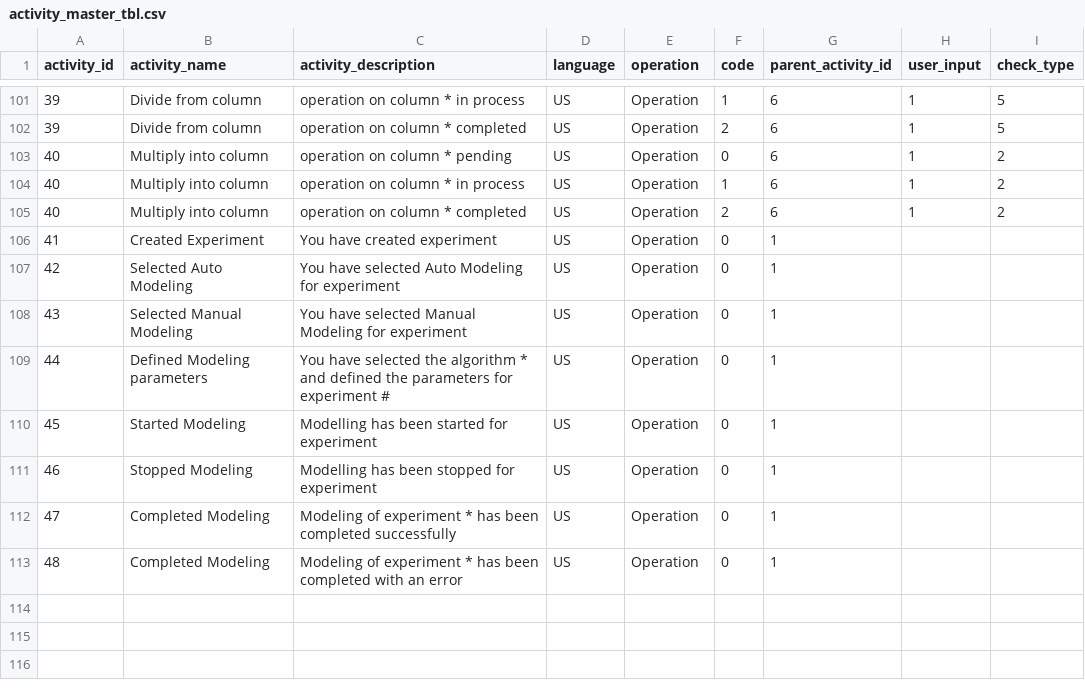
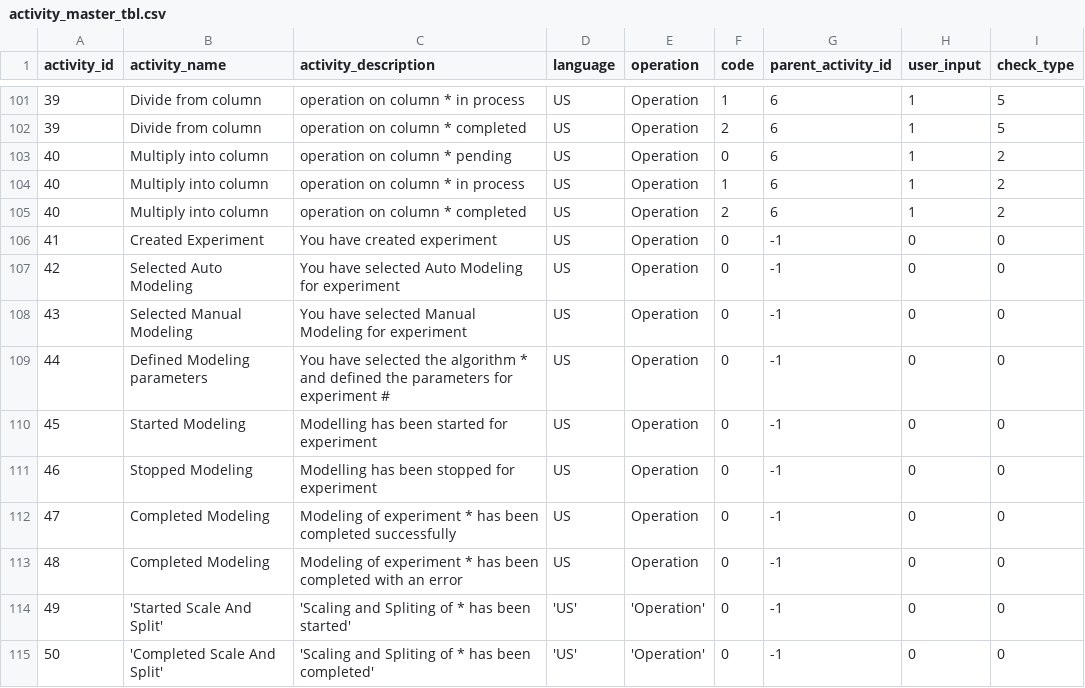
Before and after one commit to vedity/end-to-end-p1, a CSV file: MS/mlaas/common/activity_master_tbl.csv, drawn as a sheet; only a part is shown, gaps mark what is left out.

```diff
--- a/MS/mlaas/common/activity_master_tbl.csv
+++ b/MS/mlaas/common/activity_master_tbl.csv
@@ -105,9 +105,11 @@ activity_id,activity_name,activity_description,language,operation,code,parent_ac
 40,Multiply into column,operation on column * completed,US,Operation,2,6,1,2
-41,Created Experiment,You have created experiment,US,Operation,0,1
-42,Selected Auto Modeling,You have selected Auto Modeling for experiment,US,Operation,0,1
-43,Selected Manual Modeling,You have selected Manual Modeling for experiment,US,Operation,0,1
-44,Defined Modeling parameters,You have selected the algorithm * and defined the parameters for experiment #,US,Operation,0,1
-45,Started Modeling,Modelling has been started for experiment,US,Operation,0,1
-46,Stopped Modeling,Modelling has been stopped for experiment,US,Operation,0,1
-47,Completed Modeling,Modeling of experiment * has been completed successfully,US,Operation,0,1
-48,Completed Modeling,Modeling of experiment * has been completed with an error,US,Operation,0,1
+41,Created Experiment,You have created experiment,US,Operation,0,-1,0,0
+42,Selected Auto Modeling,You have selected Auto Modeling for experiment,US,Operation,0,-1,0,0
+43,Selected Manual Modeling,You have selected Manual Modeling for experiment,US,Operation,0,-1,0,0
+44,Defined Modeling parameters,You have selected the algorithm * and defined the parameters for experiment #,US,Operation,0,-1,0,0
+45,Started Modeling,Modelling has been started for experiment,US,Operation,0,-1,0,0
+46,Stopped Modeling,Modelling has been stopped for experiment,US,Operation,0,-1,0,0
+47,Completed Modeling,Modeling of experiment * has been completed successfully,US,Operation,0,-1,0,0
+48,Completed Modeling,Modeling of experiment * has been completed with an error,US,Operation,0,-1,0,0
+49,'Started Scale And Split','Scaling and Spliting of * has been started','US','Operation',0,-1,0,0
+50,'Completed Scale And Split','Scaling and Spliting of * has been completed','US','Operation',0,-1,0,0
```
Also changed, not shown: 7 other files.
